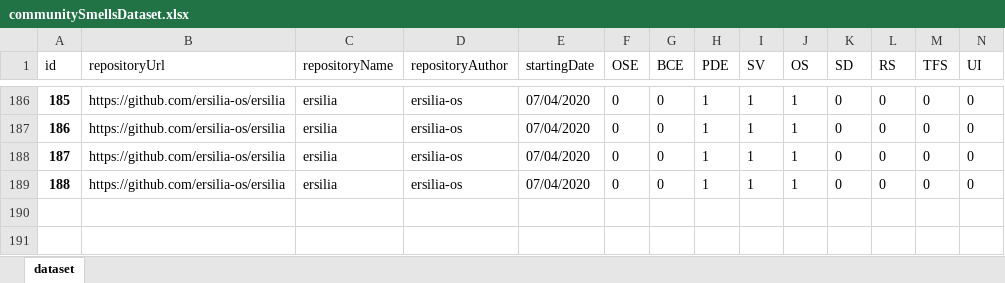
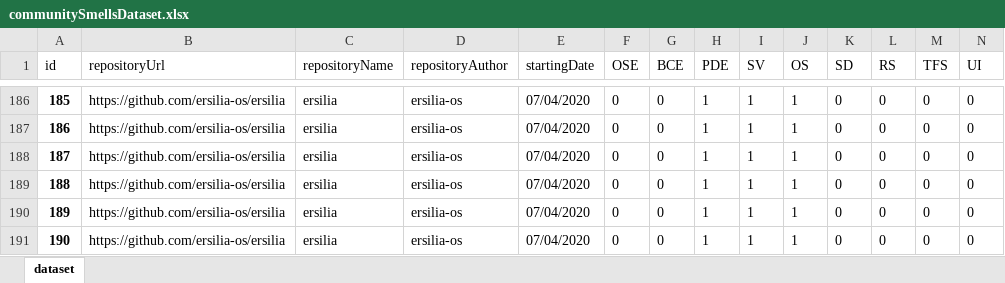
Before and after one commit to ViniciusTei/csDetector, an Excel workbook: communitySmellsDataset.xlsx, sheet dataset, drawn as a sheet; only a part is shown, gaps mark what is left out; values as stored, in another font and other column widths than the file's, no borders; rows hold the shown columns only; the diff names each change by its address in the sheet, - before the commit and + after, or states it on an @@ line.

```diff
--- a/communitySmellsDataset.xlsx (sheet dataset)
+++ b/communitySmellsDataset.xlsx (sheet dataset)
+row 190: 189 | https://github.com/ersilia-os/ersilia | ersilia | ersilia-os | 07/04/2020 | 0 | 0 | 1 | 1 | 1 | 0 | 0 | 0 | 0
+row 191: 190 | https://github.com/ersilia-os/ersilia | ersilia | ersilia-os | 07/04/2020 | 0 | 0 | 1 | 1 | 1 | 0 | 0 | 0 | 0
```
Also changed, not shown: 6 other files.
